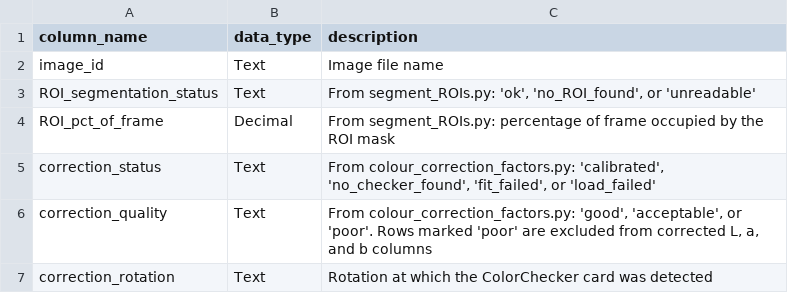
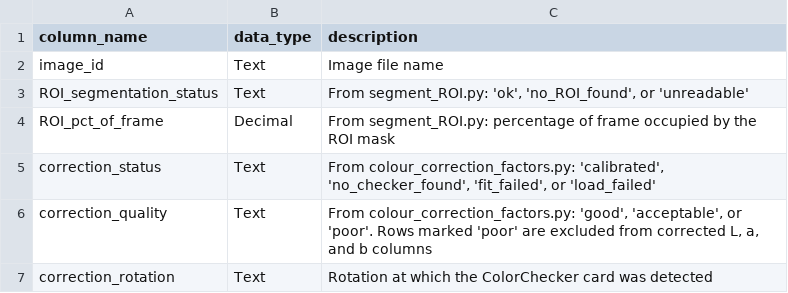
Before and after one commit to RebeccaPedler/abalone_colour_toolkit, a CSV file: data_dictionaries/collated_colour_data_metadata.csv, drawn as a sheet; only a part is shown.

Commit message:
Update collated_colour_data_metadata.csv

```diff
--- a/data_dictionaries/collated_colour_data_metadata.csv
+++ b/data_dictionaries/collated_colour_data_metadata.csv
@@ -2,4 +2,4 @@ column_name,data_type,description
 image_id,Text,Image file name
-ROI_segmentation_status,Text,"From segment_ROIs.py: 'ok', 'no_ROI_found', or 'unreadable'"
-ROI_pct_of_frame,Decimal,From segment_ROIs.py: percentage of frame occupied by the ROI mask
+ROI_segmentation_status,Text,"From segment_ROI.py: 'ok', 'no_ROI_found', or 'unreadable'"
+ROI_pct_of_frame,Decimal,From segment_ROI.py: percentage of frame occupied by the ROI mask
 correction_status,Text,"From colour_correction_factors.py: 'calibrated', 'no_checker_found', 'fit_failed', or 'load_failed'"
```
